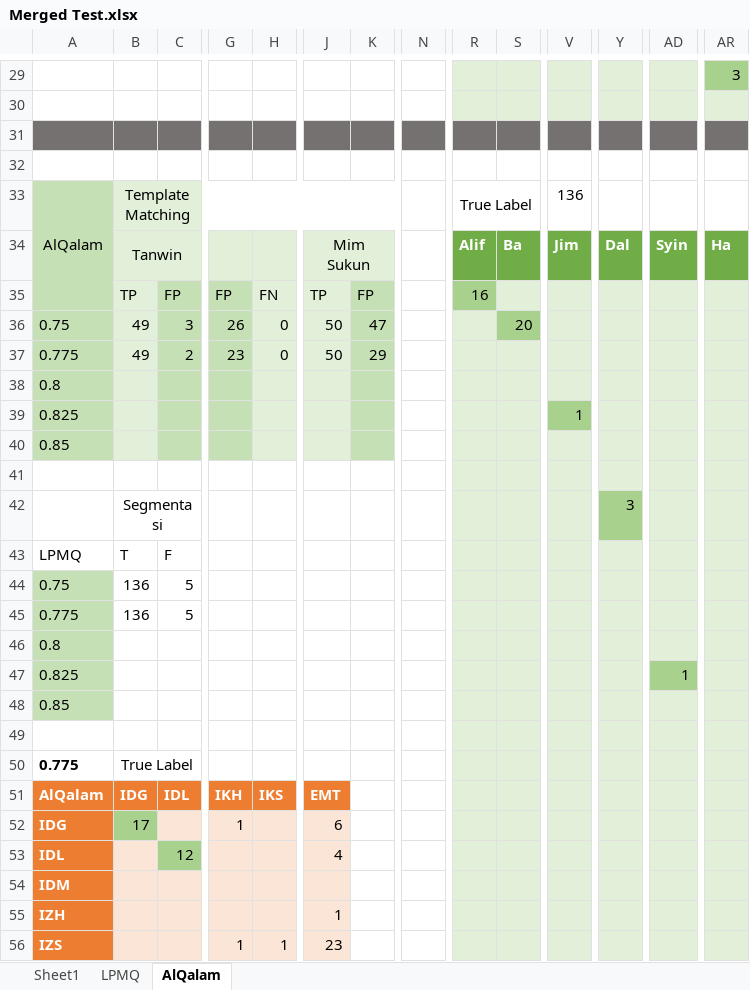
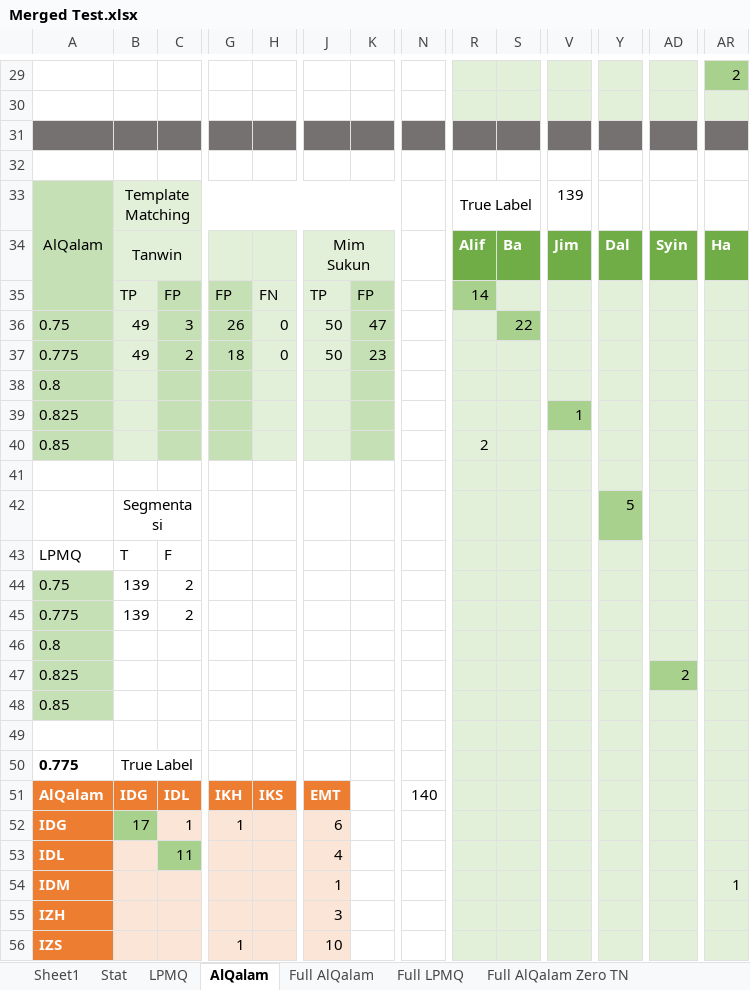
Before and after one commit to bashatahamal/test, an Excel workbook: Merged Test.xlsx, sheet AlQalam, drawn as a sheet; only a part is shown, gaps mark what is left out; values as stored, in another font and other column widths than the file's, no borders; the diff covers the shown part only; the diff names each change by its address in the sheet, - before the commit and + after, or states it on an @@ line.

Commit message:
Full Merged Test Font

```diff
--- a/Merged Test.xlsx (sheet AlQalam)
+++ b/Merged Test.xlsx (sheet AlQalam)
+sheet tab: Stat
+sheet tab: Full AlQalam
+sheet tab: Full LPMQ
+sheet tab: Full AlQalam Zero TN
-AR29: 3
+AR29: 2
-V33: 136
+V33: 139
-R35: 16
+R35: 14
-S36: 20
+S36: 22
-G37: 23
+G37: 18
-K37: 29
+K37: 23
-R40: (empty)
+R40: 2
-Y42: 3
+Y42: 5
-B44:B45: 136
+B44:B45: 139
-C44:C45: 5
+C44:C45: 2
-AD47: 1
+AD47: 2
-N51: (empty)
+N51: 140
-C52: (empty)
+C52: 1
-C53: 12
+C53: 11
-J54: (empty)
+J54: 1
-AR54: (empty)
+AR54: 1
-J55: 1
+J55: 3
-H56: 1
+H56: (empty)
-J56: 23
+J56: 10
```
Also changed, not shown: 1 added row, 1 removed row and 178 edited cells elsewhere in this sheet, formulas that keep their value, 20 other files.
